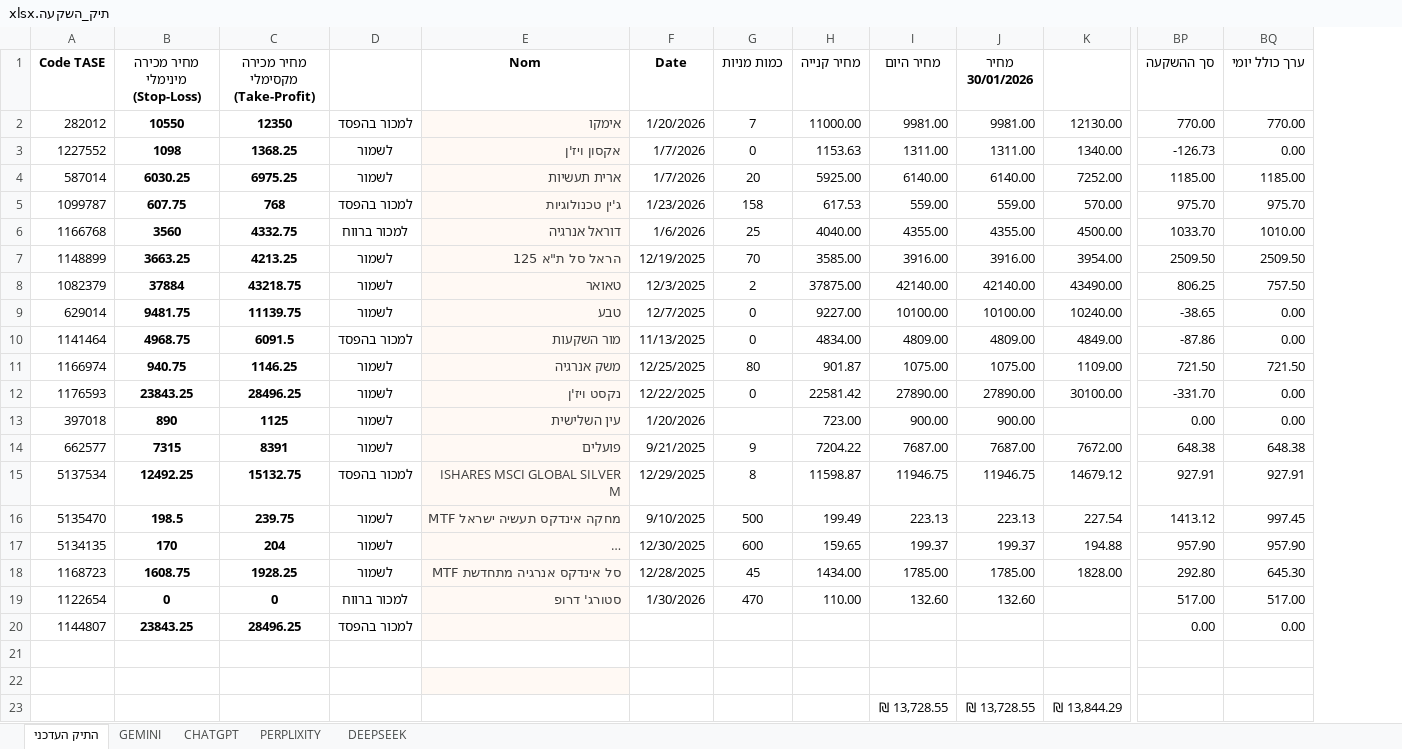
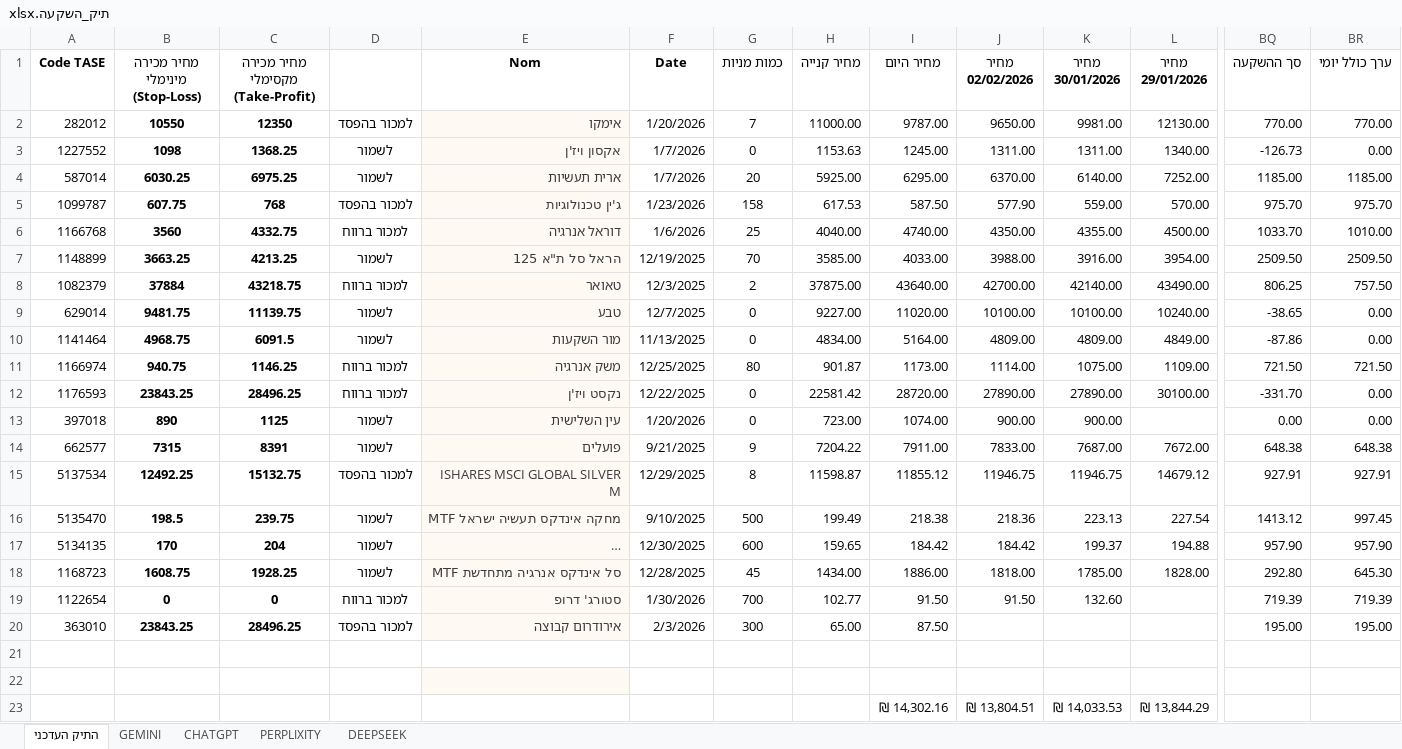
Before and after one commit to pilou73/BURSA, an Excel workbook: תיק_השקעה.xlsx, sheet התיק העדכני, drawn as a sheet; only a part is shown, gaps mark what is left out; long unchanged cells end in …; values as stored, in another font and other column widths than the file's, no borders; conditional formats not drawn; removed rows and columns are numbered as before the commit, all else as after; rows hold the shown columns only; the diff covers the shown part only; the diff names each change by its address in the sheet, - before the commit and + after, or states it on an @@ line.

```diff
--- a/תיק_השקעה.xlsx (sheet התיק העדכני)
+++ b/תיק_השקעה.xlsx (sheet התיק העדכני)
+column J (מחיר 02/02/2026), rows 2-19: 9650.00 | 1311.00 | 6370.00 | 577.90 | 4350.00 | 3988.00 | 42700.00 | 10100.00 | 4809.00 | 1114.00 | 27890.00 | 900.00 | 7833.00 | 11946.75 | 218.36 | 184.42 | 1818.00 | 91.50; row 23: ₪ 13,804.51
-L1: (empty)
+L1: מחיר 29/01/2026
-I2 (מחיר היום): 9981.00
+I2 (מחיר היום): 9787.00
-I3 (מחיר היום): 1311.00
+I3 (מחיר היום): 1245.00
-I4 (מחיר היום): 6140.00
+I4 (מחיר היום): 6295.00
-I5 (מחיר היום): 559.00
+I5 (מחיר היום): 587.50
-I6 (מחיר היום): 4355.00
+I6 (מחיר היום): 4740.00
-I7 (מחיר היום): 3916.00
+I7 (מחיר היום): 4033.00
-D8: לשמור
+D8: למכור ברווח
-I8 (מחיר היום): 42140.00
+I8 (מחיר היום): 43640.00
-I9 (מחיר היום): 10100.00
+I9 (מחיר היום): 11020.00
-D10: למכור בהפסד
+D10: לשמור
-I10 (מחיר היום): 4809.00
+I10 (מחיר היום): 5164.00
-D11:D12: לשמור
+D11:D12: למכור ברווח
-I11 (מחיר היום): 1075.00
+I11 (מחיר היום): 1173.00
-I12 (מחיר היום): 27890.00
+I12 (מחיר היום): 28720.00
-G13 (כמות מניות): (empty)
+G13 (כמות מניות): 0
-I13 (מחיר היום): 900.00
+I13 (מחיר היום): 1074.00
-I14 (מחיר היום): 7687.00
+I14 (מחיר היום): 7911.00
-I15 (מחיר היום): 11946.75
+I15 (מחיר היום): 11855.12
-I16 (מחיר היום): 223.13
+I16 (מחיר היום): 218.38
-I17 (מחיר היום): 199.37
+I17 (מחיר היום): 184.42
-I18 (מחיר היום): 1785.00
+I18 (מחיר היום): 1886.00
-G19 (כמות מניות): 470
+G19 (כמות מניות): 700
-H19 (מחיר קנייה): 110.00
+H19 (מחיר קנייה): 102.77
-I19 (מחיר היום): 132.60
+I19 (מחיר היום): 91.50
-BQ19 (סך ההשקעה): 517.00
+BQ19 (סך ההשקעה): 719.39
-BR19 (ערך כולל יומי): 517.00
+BR19 (ערך כולל יומי): 719.39
-row 20: 1144807 | 23843.25 | 28496.25 | למכור בהפסד |  |  |  |  |  |  |  | 0.00 | 0.00
+row 20: 363010 | 23843.25 | 28496.25 | למכור בהפסד | אירודרום קבוצה | 2/3/2026 | 300 | 65.00 | 87.50 |  |  |  | 195.00 | 195.00
-I23 (מחיר היום): ₪ 13,728.55
+I23 (מחיר היום): ₪ 14,302.16
-K23 (מחיר 30/01/2026): ₪ 13,728.55
+K23 (מחיר 30/01/2026): ₪ 14,033.53
```
Also changed, not shown: 3 edited cells elsewhere in this sheet, sheet GEMINI, sheet DEEPSEEK, sheet PERPLIXITY, sheet CHATGPT, formulas that keep their value, 1 other file.
